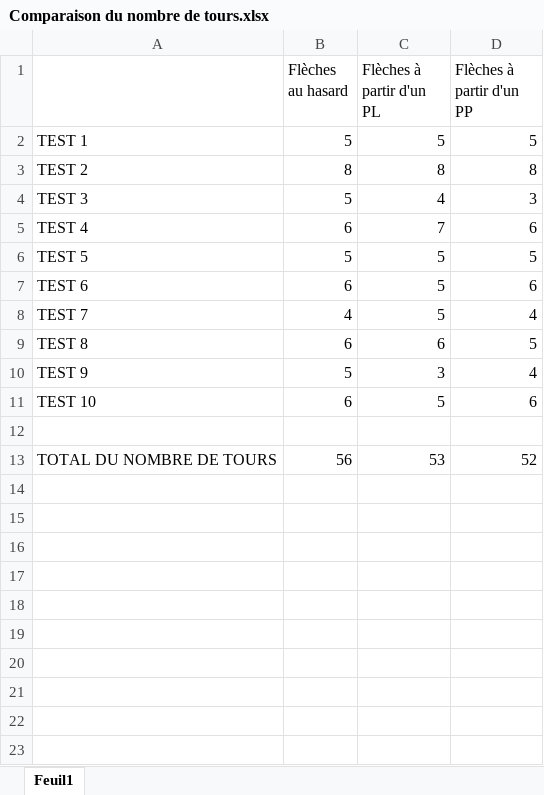
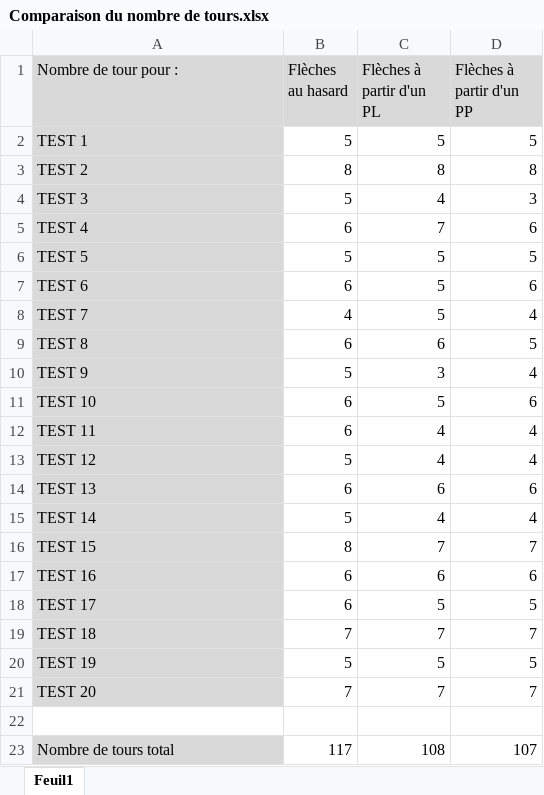
Before and after one commit to Valba31/S2.02, an Excel workbook: Comparaison du nombre de tours.xlsx, sheet Feuil1, drawn as a sheet; values as stored, in another font and other column widths than the file's, no borders; removed rows and columns are numbered as before the commit, all else as after; the diff names each change by its address in the sheet, - before the commit and + after, or states it on an @@ line.

```diff
--- a/Comparaison du nombre de tours.xlsx (sheet Feuil1)
+++ b/Comparaison du nombre de tours.xlsx (sheet Feuil1)
-A1: (empty)
+A1: Nombre de tour pour :
-A1:D1 fill: none
+A1:D1 fill: #D9D9D9
-A2:A11 fill: none
+A2:A11 fill: #D9D9D9
+row 12: TEST 11 | 6 | 4 | 4
+row 13: TEST 12 | 5 | 4 | 4
+row 14: TEST 13 | 6 | 6 | 6
+row 15: TEST 14 | 5 | 4 | 4
+row 16: TEST 15 | 8 | 7 | 7
+row 17: TEST 16 | 6 | 6 | 6
+row 18: TEST 17 | 6 | 5 | 5
+row 19: TEST 18 | 7 | 7 | 7
+row 20: TEST 19 | 5 | 5 | 5
+row 21: TEST 20 | 7 | 7 | 7
-row 13: TOTAL DU NOMBRE DE TOURS | 56 | 53 | 52
+row 23: Nombre de tours total | 117 | 108 | 107
```
Also changed, not shown: 3 other files.
